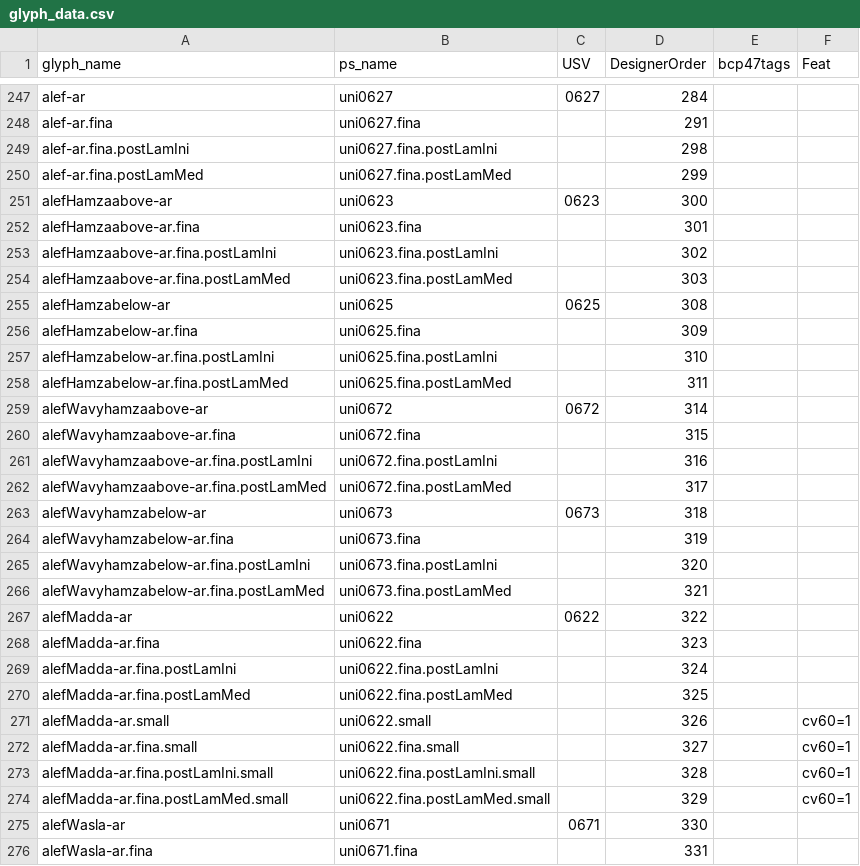
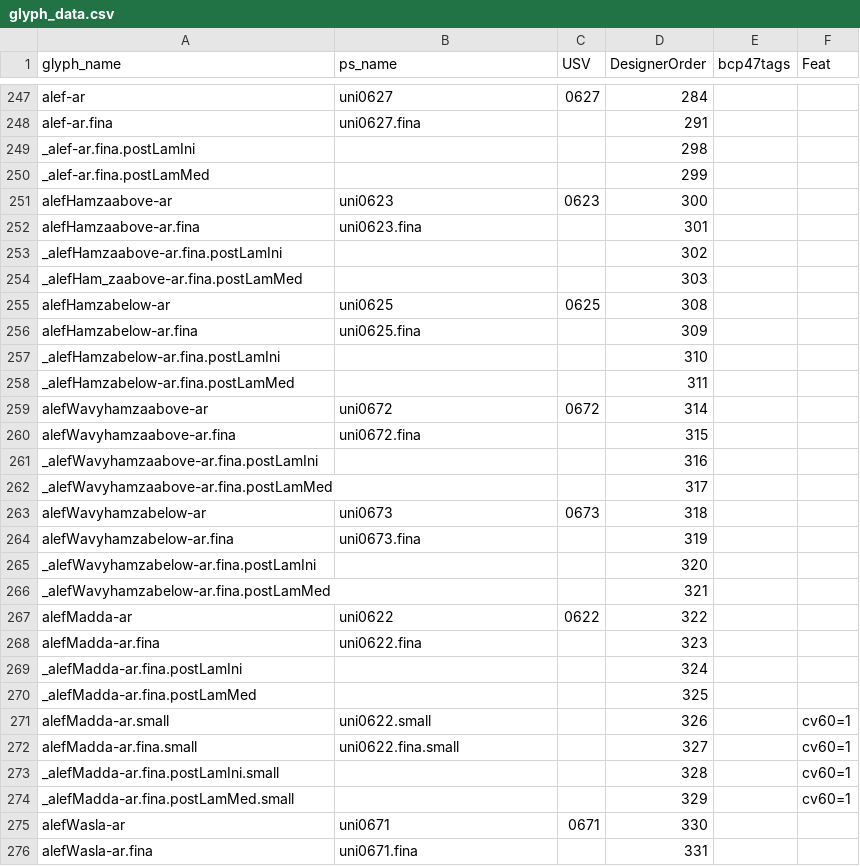
Before and after one commit to silnrsi/font-scheherazade, a CSV file: source/glyph_data.csv, drawn as a sheet; only a part is shown, gaps mark what is left out; the diff covers the shown part only.

Commit message:
Rename glyphs in glyph_data.csv. [nobuild]

```diff
--- a/source/glyph_data.csv
+++ b/source/glyph_data.csv
@@ -248,28 +248,28 @@ alef-ar,uni0627,0627,284,,
 alef-ar.fina,uni0627.fina,,291,,
-alef-ar.fina.postLamIni,uni0627.fina.postLamIni,,298,,
-alef-ar.fina.postLamMed,uni0627.fina.postLamMed,,299,,
+_alef-ar.fina.postLamIni,,,298,,
+_alef-ar.fina.postLamMed,,,299,,
 alefHamzaabove-ar,uni0623,0623,300,,
 alefHamzaabove-ar.fina,uni0623.fina,,301,,
-alefHamzaabove-ar.fina.postLamIni,uni0623.fina.postLamIni,,302,,
-alefHamzaabove-ar.fina.postLamMed,uni0623.fina.postLamMed,,303,,
+_alefHamzaabove-ar.fina.postLamIni,,,302,,
+_alefHam_zaabove-ar.fina.postLamMed,,,303,,
 alefHamzabelow-ar,uni0625,0625,308,,
 alefHamzabelow-ar.fina,uni0625.fina,,309,,
-alefHamzabelow-ar.fina.postLamIni,uni0625.fina.postLamIni,,310,,
-alefHamzabelow-ar.fina.postLamMed,uni0625.fina.postLamMed,,311,,
+_alefHamzabelow-ar.fina.postLamIni,,,310,,
+_alefHamzabelow-ar.fina.postLamMed,,,311,,
 alefWavyhamzaabove-ar,uni0672,0672,314,,
 alefWavyhamzaabove-ar.fina,uni0672.fina,,315,,
-alefWavyhamzaabove-ar.fina.postLamIni,uni0672.fina.postLamIni,,316,,
-alefWavyhamzaabove-ar.fina.postLamMed,uni0672.fina.postLamMed,,317,,
+_alefWavyhamzaabove-ar.fina.postLamIni,,,316,,
+_alefWavyhamzaabove-ar.fina.postLamMed,,,317,,
 alefWavyhamzabelow-ar,uni0673,0673,318,,
 alefWavyhamzabelow-ar.fina,uni0673.fina,,319,,
-alefWavyhamzabelow-ar.fina.postLamIni,uni0673.fina.postLamIni,,320,,
-alefWavyhamzabelow-ar.fina.postLamMed,uni0673.fina.postLamMed,,321,,
+_alefWavyhamzabelow-ar.fina.postLamIni,,,320,,
+_alefWavyhamzabelow-ar.fina.postLamMed,,,321,,
 alefMadda-ar,uni0622,0622,322,,
 alefMadda-ar.fina,uni0622.fina,,323,,
-alefMadda-ar.fina.postLamIni,uni0622.fina.postLamIni,,324,,
-alefMadda-ar.fina.postLamMed,uni0622.fina.postLamMed,,325,,
+_alefMadda-ar.fina.postLamIni,,,324,,
+_alefMadda-ar.fina.postLamMed,,,325,,
 alefMadda-ar.small,uni0622.small,,326,,cv60=1
 alefMadda-ar.fina.small,uni0622.fina.small,,327,,cv60=1
-alefMadda-ar.fina.postLamIni.small,uni0622.fina.postLamIni.small,,328,,cv60=1
-alefMadda-ar.fina.postLamMed.small,uni0622.fina.postLamMed.small,,329,,cv60=1
+_alefMadda-ar.fina.postLamIni.small,,,328,,cv60=1
+_alefMadda-ar.fina.postLamMed.small,,,329,,cv60=1
 alefWasla-ar,uni0671,0671,330,,
```
Also changed, not shown: 49 edited cells elsewhere in this file.
